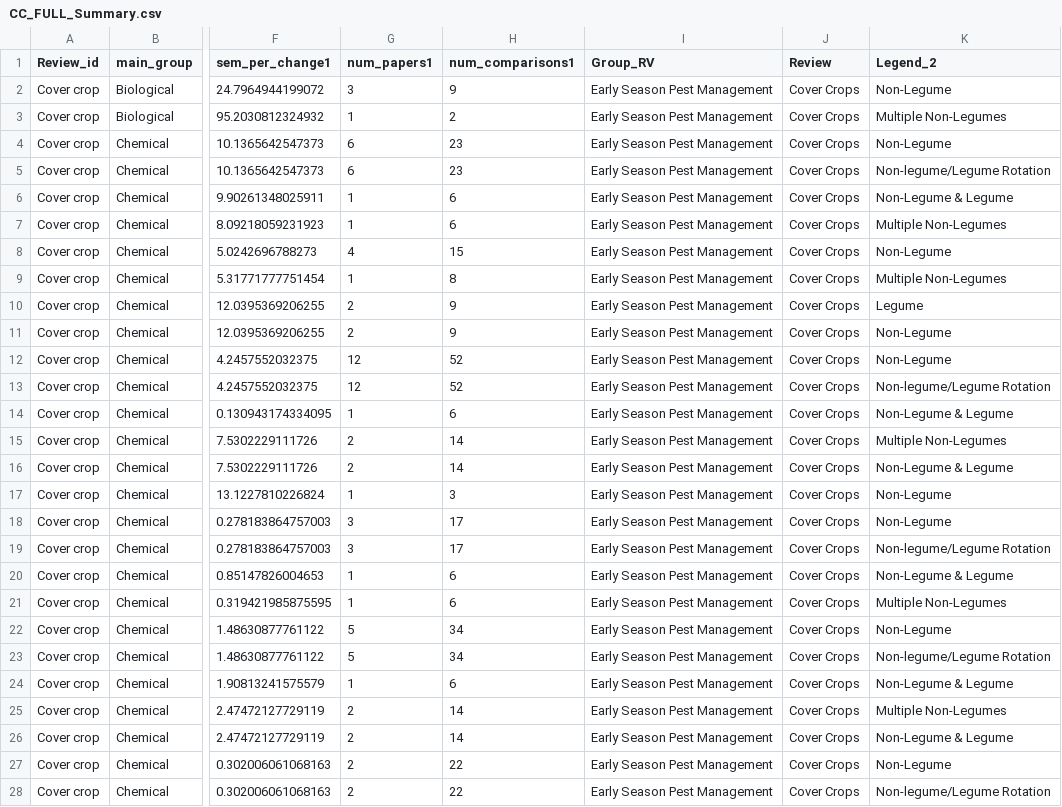
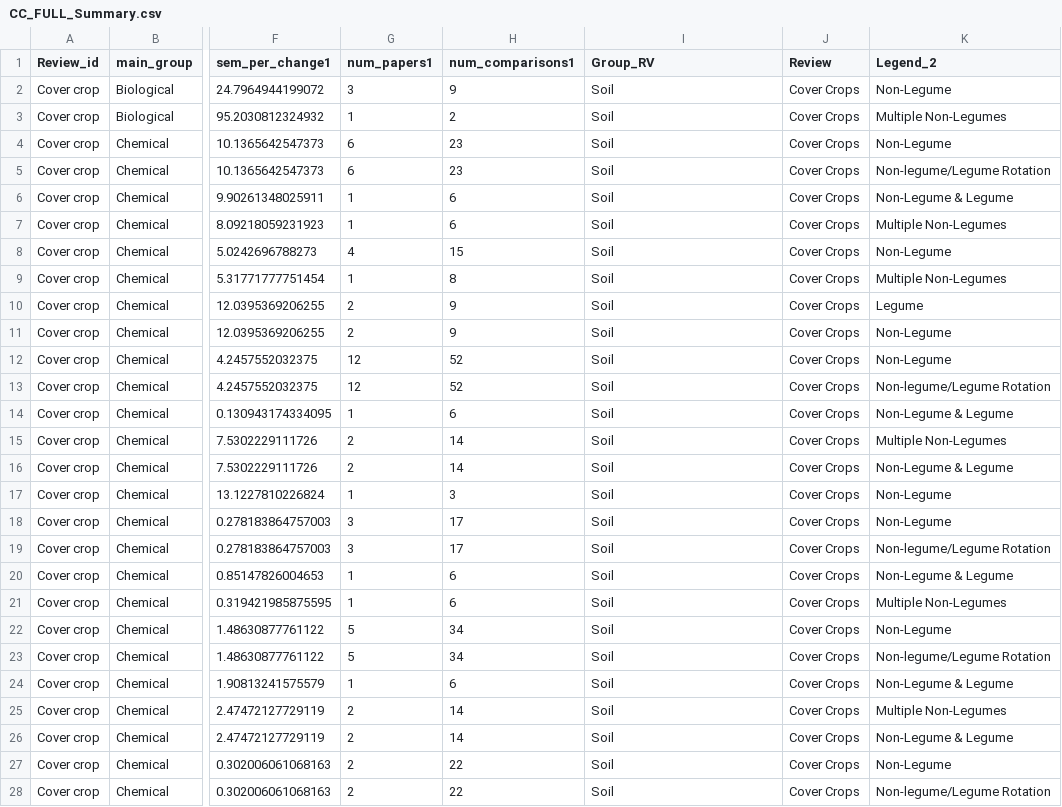
Before and after one commit to Science-for-Nature-and-People/Midwest-Agriculture-Synthesis, a CSV file: www/data/CC_FULL_Summary.csv, drawn as a sheet; only a part is shown, gaps mark what is left out; the diff covers the shown part only; the diff names each change by its address in the sheet, - before the commit and + after, or states it on an @@ line.

```diff
--- a/www/data/CC_FULL_Summary.csv
+++ b/www/data/CC_FULL_Summary.csv
-I2:I28 (Group_RV): Early Season Pest Management
+I2:I28 (Group_RV): Soil
```
Also changed, not shown: 39 edited cells elsewhere in this file, www/data/NutrientMgmt_FULL_Summary.csv, www/data/PestMgmt_FULL_Summary.csv.
